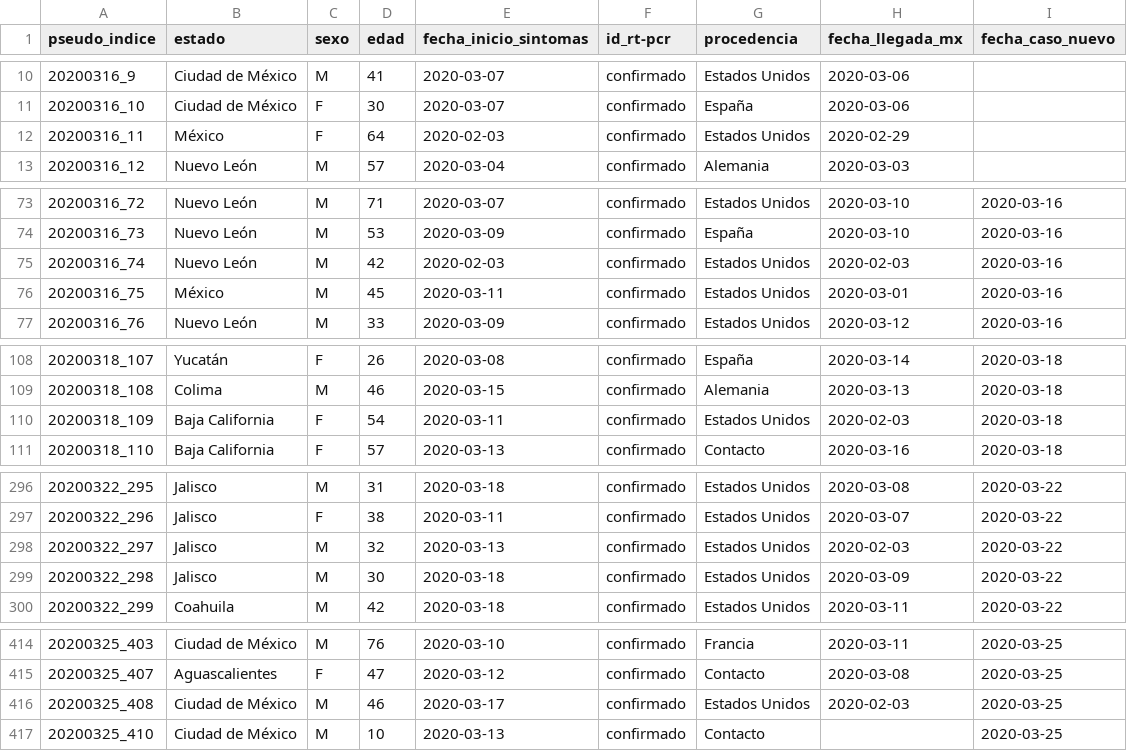
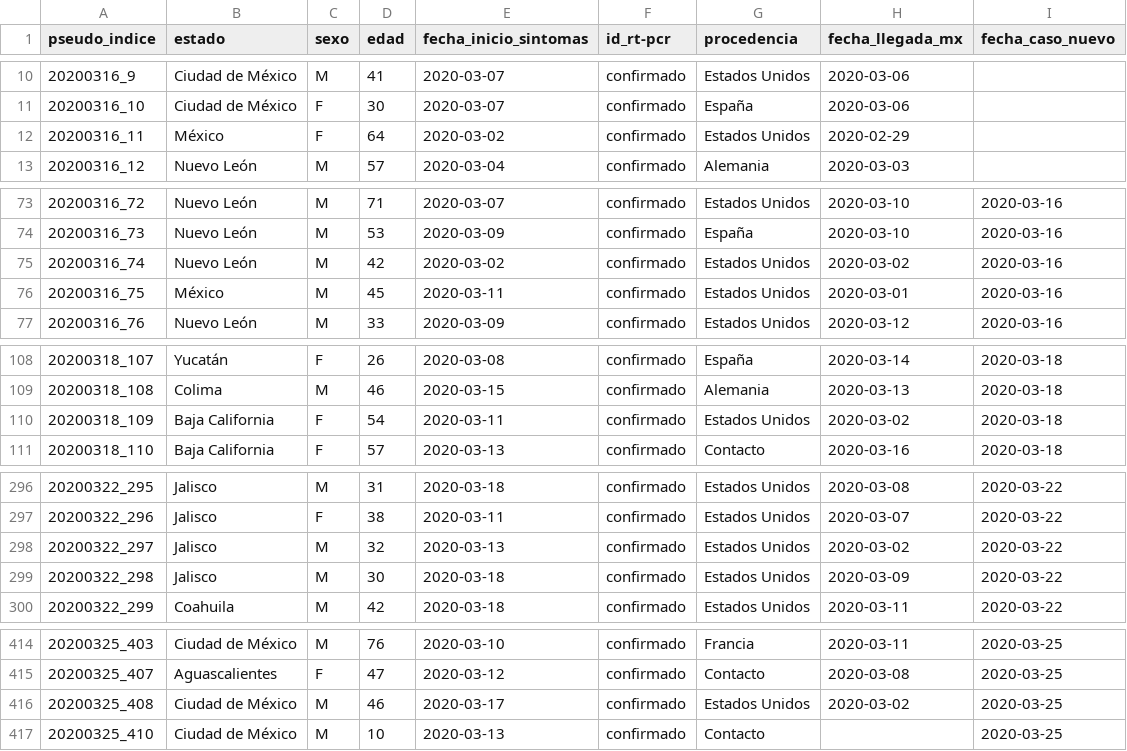
Before and after one commit to nataquinones/covid19_mexico, a TSV file: datos/tablas_procesadas/tabla_completa.tsv, drawn as a sheet; only a part is shown, gaps mark what is left out; the diff covers the shown part only.

Commit message:
solves #6

```diff
--- a/datos/tablas_procesadas/tabla_completa.tsv
+++ b/datos/tablas_procesadas/tabla_completa.tsv
@@ -11,3 +11,3 @@ pseudo_indice	estado	sexo	edad	fecha_inicio_sintomas	id_rt-pcr	procedencia	fecha
 20200316_10	Ciudad de México	F	30	2020-03-07	confirmado	España	2020-03-06	
-20200316_11	México	F	64	2020-02-03	confirmado	Estados Unidos	2020-02-29	
+20200316_11	México	F	64	2020-03-02	confirmado	Estados Unidos	2020-02-29	
 20200316_12	Nuevo León	M	57	2020-03-04	confirmado	Alemania	2020-03-03	
@@ -74,3 +74,3 @@ pseudo_indice	estado	sexo	edad	fecha_inicio_sintomas	id_rt-pcr	procedencia	fecha
 20200316_73	Nuevo León	M	53	2020-03-09	confirmado	España	2020-03-10	2020-03-16
-20200316_74	Nuevo León	M	42	2020-02-03	confirmado	Estados Unidos	2020-02-03	2020-03-16
+20200316_74	Nuevo León	M	42	2020-03-02	confirmado	Estados Unidos	2020-03-02	2020-03-16
 20200316_75	México	M	45	2020-03-11	confirmado	Estados Unidos	2020-03-01	2020-03-16
@@ -109,3 +109,3 @@ pseudo_indice	estado	sexo	edad	fecha_inicio_sintomas	id_rt-pcr	procedencia	fecha
 20200318_108	Colima	M	46	2020-03-15	confirmado	Alemania	2020-03-13	2020-03-18
-20200318_109	Baja California	F	54	2020-03-11	confirmado	Estados Unidos	2020-02-03	2020-03-18
+20200318_109	Baja California	F	54	2020-03-11	confirmado	Estados Unidos	2020-03-02	2020-03-18
 20200318_110	Baja California	F	57	2020-03-13	confirmado	Contacto	2020-03-16	2020-03-18
@@ -297,3 +297,3 @@ pseudo_indice	estado	sexo	edad	fecha_inicio_sintomas	id_rt-pcr	procedencia	fecha
 20200322_296	Jalisco	F	38	2020-03-11	confirmado	Estados Unidos	2020-03-07	2020-03-22
-20200322_297	Jalisco	M	32	2020-03-13	confirmado	Estados Unidos	2020-02-03	2020-03-22
+20200322_297	Jalisco	M	32	2020-03-13	confirmado	Estados Unidos	2020-03-02	2020-03-22
 20200322_298	Jalisco	M	30	2020-03-18	confirmado	Estados Unidos	2020-03-09	2020-03-22
@@ -415,3 +415,3 @@ pseudo_indice	estado	sexo	edad	fecha_inicio_sintomas	id_rt-pcr	procedencia	fecha
 20200325_407	Aguascalientes	F	47	2020-03-12	confirmado	Contacto	2020-03-08	2020-03-25
-20200325_408	Ciudad de México	M	46	2020-03-17	confirmado	Estados Unidos	2020-02-03	2020-03-25
+20200325_408	Ciudad de México	M	46	2020-03-17	confirmado	Estados Unidos	2020-03-02	2020-03-25
 20200325_410	Ciudad de México	M	10	2020-03-13	confirmado	Contacto		2020-03-25
```
Also changed, not shown: 4 edited cells elsewhere in this file.
